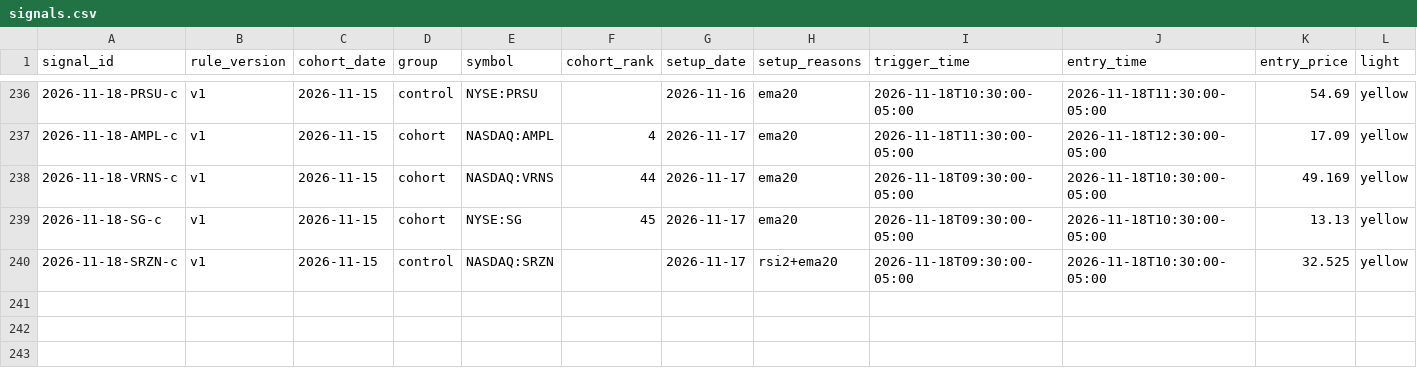
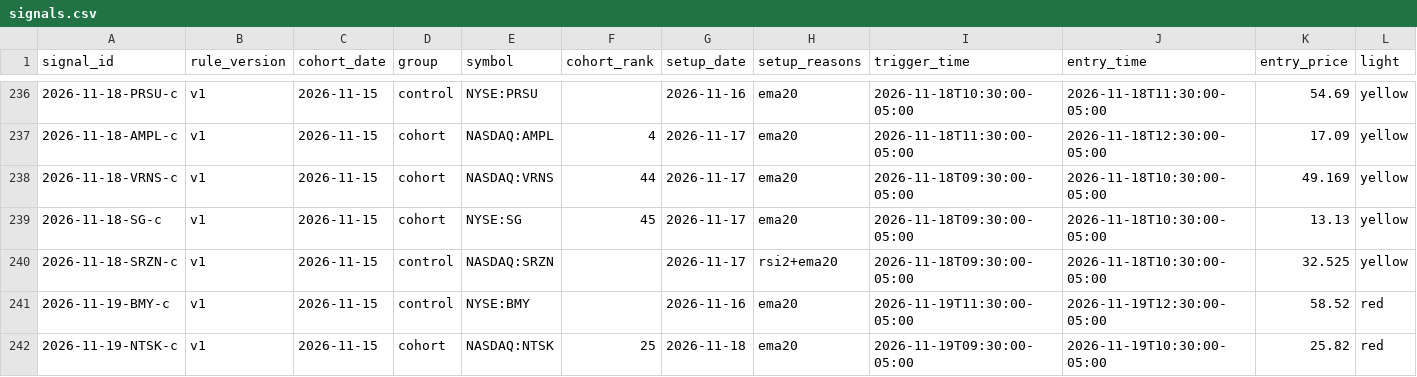
Before and after one commit to Topcat357/Strong-Stock-Lab, a CSV file: data/signals.csv, drawn as a sheet; only a part is shown, gaps mark what is left out; rows hold the shown columns only; the diff names each change by its address in the sheet, - before the commit and + after, or states it on an @@ line.

```diff
--- a/data/signals.csv
+++ b/data/signals.csv
+row 241: 2026-11-19-BMY-c | v1 | 2026-11-15 | control | NYSE:BMY |  | 2026-11-16 | ema20 | 2026-11-19T11:30:00-05:00 | 2026-11-19T12:30:00-05:00 | 58.52 | red
+row 242: 2026-11-19-NTSK-c | v1 | 2026-11-15 | cohort | NASDAQ:NTSK | 25 | 2026-11-18 | ema20 | 2026-11-19T09:30:00-05:00 | 2026-11-19T10:30:00-05:00 | 25.82 | red
```
Also changed, not shown: data/macro.csv, data/news_tags.csv, 5 other files.
